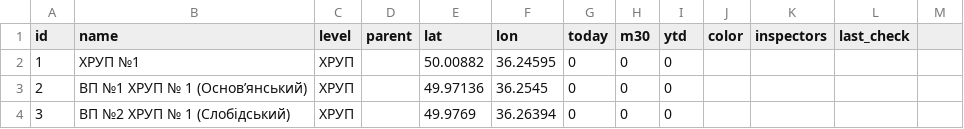
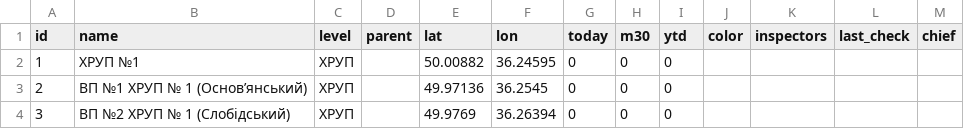
Before and after one commit to valentyna-lyt/AnalitikaMobGroup, a CSV file: data/checks_formatted.csv, drawn as a sheet; only a part is shown; the diff names each change by its address in the sheet, - before the commit and + after, or states it on an @@ line.

```diff
--- a/data/checks_formatted.csv
+++ b/data/checks_formatted.csv
-M1: (empty)
+M1: chief
```
Also changed, not shown: 5 other files.
